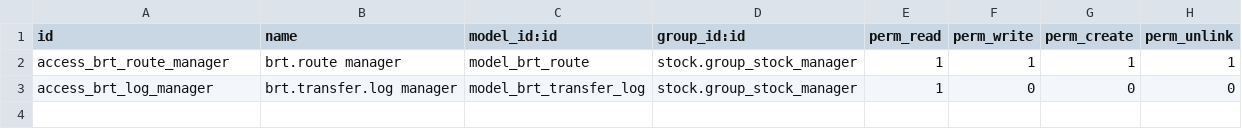
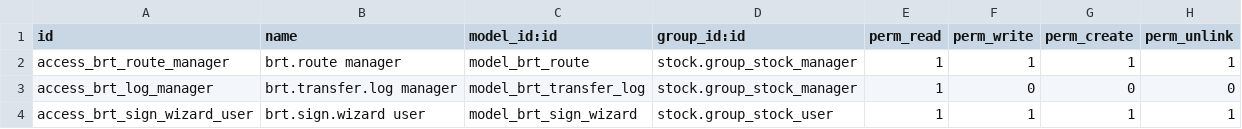
Before and after one commit to ahmednagib2/toruq_barcode, a CSV file: toruq_branch_transfer/security/ir.model.access.csv, drawn as a sheet; the diff names each change by its address in the sheet, - before the commit and + after, or states it on an @@ line.

Commit message:
Fix: add access rule for brt.sign.wizard (stock users)

```diff
--- a/toruq_branch_transfer/security/ir.model.access.csv
+++ b/toruq_branch_transfer/security/ir.model.access.csv
+row 4: access_brt_sign_wizard_user | brt.sign.wizard user | model_brt_sign_wizard | stock.group_stock_user | 1 | 1 | 1 | 1
```
